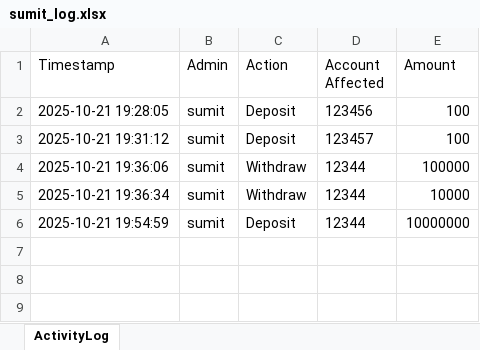
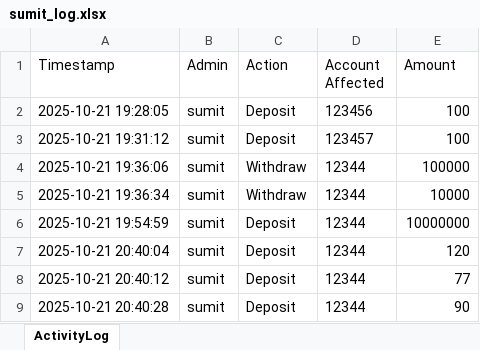
Before and after one commit to Sumit-7001/banking-system-with-GUI2, an Excel workbook: ADMIN_LOGS/sumit_log.xlsx, sheet ActivityLog, drawn as a sheet; values as stored, in another font and other column widths than the file's, no borders; the diff names each change by its address in the sheet, - before the commit and + after, or states it on an @@ line.

```diff
--- a/ADMIN_LOGS/sumit_log.xlsx (sheet ActivityLog)
+++ b/ADMIN_LOGS/sumit_log.xlsx (sheet ActivityLog)
+row 7: 2025-10-21 20:40:04 | sumit | Deposit | 12344 | 120
+row 8: 2025-10-21 20:40:12 | sumit | Deposit | 12344 | 77
+row 9: 2025-10-21 20:40:28 | sumit | Deposit | 12344 | 90
```
Also changed, not shown: ACCOUNT/Account__12344.xlsx, ADMIN_LOGS/rudra_log.xlsx, 2 other files.
